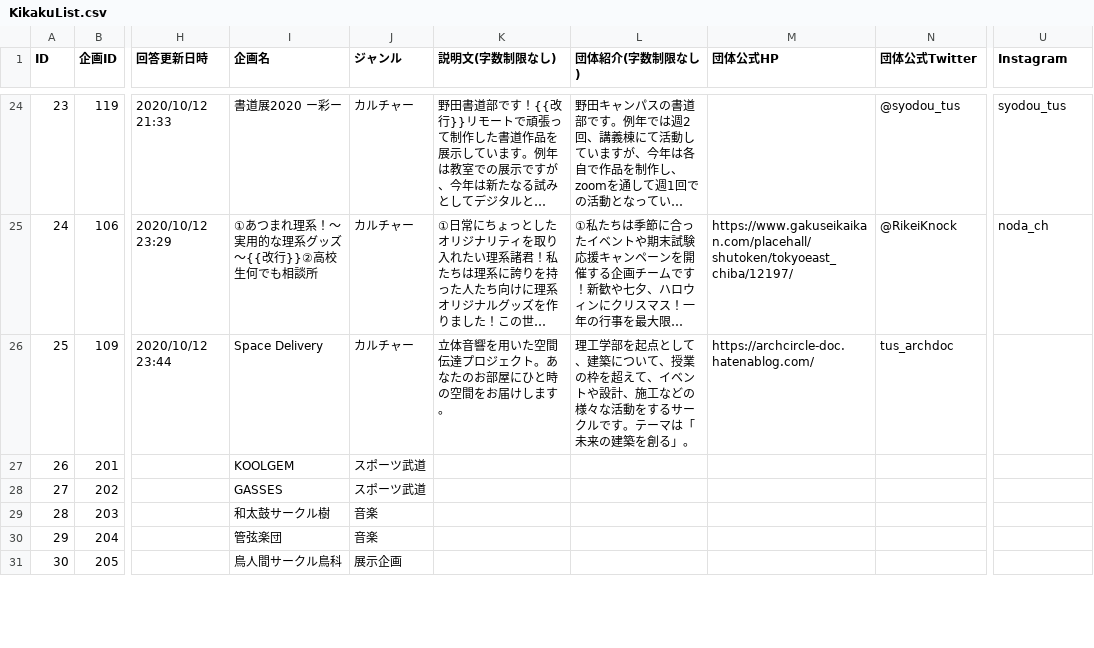
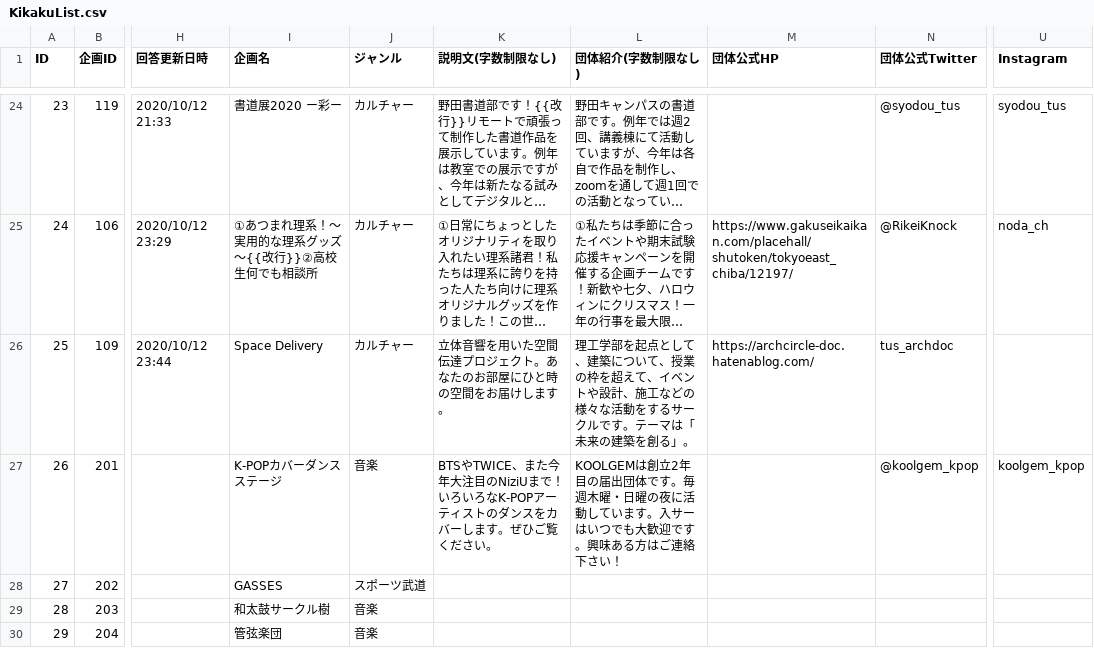
Before and after one commit to toshi-bp/ridaisai_2020, a CSV file: kikaku/KikakuList.csv, drawn as a sheet; only a part is shown, gaps mark what is left out; the shorter side is filled out with more unchanged rows; long unchanged cells end in …; the diff names each change by its address in the sheet, - before the commit and + after, or states it on an @@ line.

```diff
--- a/kikaku/KikakuList.csv
+++ b/kikaku/KikakuList.csv
-I27 (企画名): KOOLGEM
+I27 (企画名): K-POPカバーダンスステージ
-J27 (ジャンル): スポーツ武道
+J27 (ジャンル): 音楽
-K27 (説明文(字数制限なし)): (empty)
+K27 (説明文(字数制限なし)): BTSやTWICE、また今年大注目のNiziUまで！いろいろなK-POPアーティストのダンスをカバーします。ぜひご覧ください。
-L27 (団体紹介(字数制限なし)): (empty)
+L27 (団体紹介(字数制限なし)): KOOLGEMは創立2年目の届出団体です。毎週木曜・日曜の夜に活動しています。入サーはいつでも大歓迎です。興味ある方はご連絡下さい！
-N27 (団体公式Twitter): (empty)
+N27 (団体公式Twitter): @koolgem_kpop
-U27 (Instagram): (empty)
+U27 (Instagram): koolgem_kpop
```
Also changed, not shown: 3 other files.
